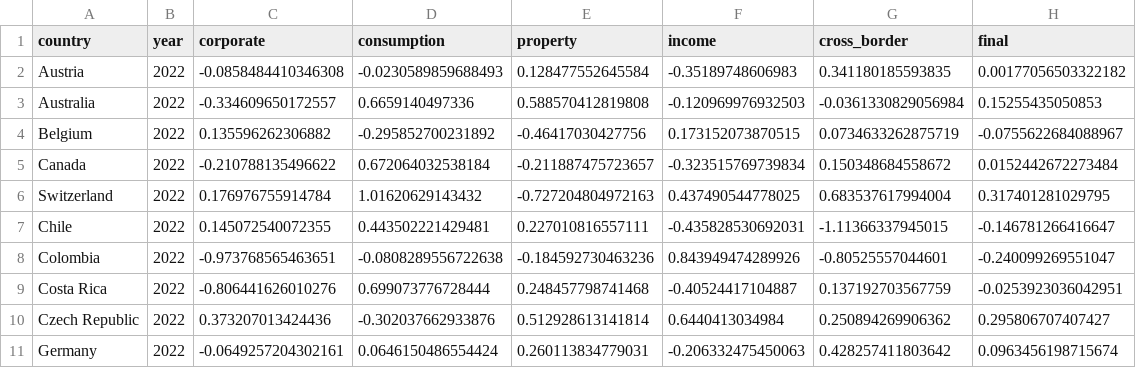
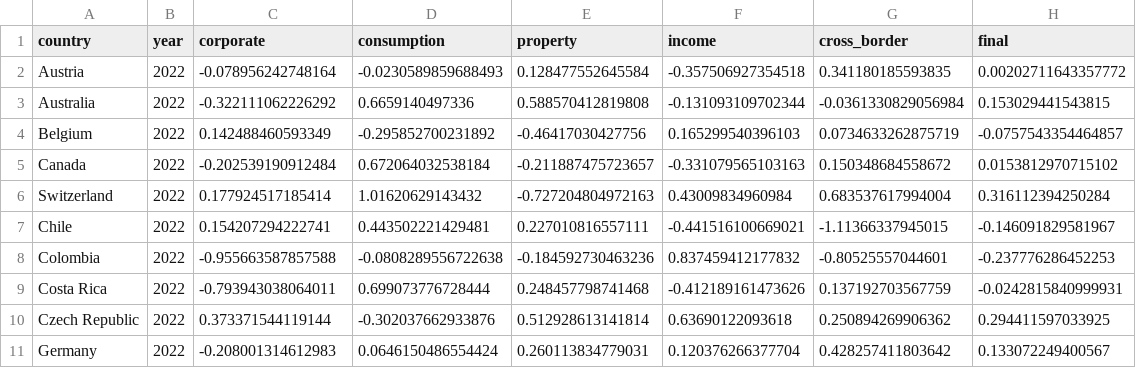
Before and after one commit to TaxFoundation/international-tax-competitiveness-index, a CSV file: final_outputs/categories_score.csv, drawn as a sheet; only a part is shown; the diff covers the shown part only.

```diff
--- a/final_outputs/categories_score.csv
+++ b/final_outputs/categories_score.csv
@@ -1,11 +1,11 @@
 "country","year","corporate","consumption","property","income","cross_border","final"
-"Austria",2022,-0.0858484410346308,-0.0230589859688493,0.128477552645584,-0.35189748606983,0.341180185593835,0.00177056503322182
-"Australia",2022,-0.334609650172557,0.6659140497336,0.588570412819808,-0.120969976932503,-0.0361330829056984,0.15255435050853
-"Belgium",2022,0.135596262306882,-0.295852700231892,-0.46417030427756,0.173152073870515,0.0734633262875719,-0.0755622684088967
-"Canada",2022,-0.210788135496622,0.672064032538184,-0.211887475723657,-0.323515769739834,0.150348684558672,0.0152442672273484
-"Switzerland",2022,0.176976755914784,1.01620629143432,-0.727204804972163,0.437490544778025,0.683537617994004,0.317401281029795
-"Chile",2022,0.145072540072355,0.443502221429481,0.227010816557111,-0.435828530692031,-1.11366337945015,-0.146781266416647
-"Colombia",2022,-0.973768565463651,-0.0808289556722638,-0.184592730463236,0.843949474289926,-0.80525557044601,-0.240099269551047
-"Costa Rica",2022,-0.806441626010276,0.699073776728444,0.248457798741468,-0.40524417104887,0.137192703567759,-0.0253923036042951
-"Czech Republic",2022,0.373207013424436,-0.302037662933876,0.512928613141814,0.6440413034984,0.250894269906362,0.295806707407427
-"Germany",2022,-0.0649257204302161,0.0646150486554424,0.260113834779031,-0.206332475450063,0.428257411803642,0.0963456198715674
+"Austria",2022,-0.078956242748164,-0.0230589859688493,0.128477552645584,-0.357506927354518,0.341180185593835,0.00202711643357772
+"Australia",2022,-0.322111062226292,0.6659140497336,0.588570412819808,-0.131093109702344,-0.0361330829056984,0.153029441543815
+"Belgium",2022,0.142488460593349,-0.295852700231892,-0.46417030427756,0.165299540396103,0.0734633262875719,-0.0757543354464857
+"Canada",2022,-0.202539190912484,0.672064032538184,-0.211887475723657,-0.331079565103163,0.150348684558672,0.0153812970715102
+"Switzerland",2022,0.177924517185414,1.01620629143432,-0.727204804972163,0.43009834960984,0.683537617994004,0.316112394250284
+"Chile",2022,0.154207294222741,0.443502221429481,0.227010816557111,-0.441516100669021,-1.11366337945015,-0.146091829581967
+"Colombia",2022,-0.955663587857588,-0.0808289556722638,-0.184592730463236,0.837459412177832,-0.80525557044601,-0.237776286452253
+"Costa Rica",2022,-0.793943038064011,0.699073776728444,0.248457798741468,-0.412189161473626,0.137192703567759,-0.0242815840999931
+"Czech Republic",2022,0.373371544119144,-0.302037662933876,0.512928613141814,0.63690122093618,0.250894269906362,0.294411597033925
+"Germany",2022,-0.208001314612983,0.0646150486554424,0.260113834779031,0.120376266377704,0.428257411803642,0.133072249400567
```
Also changed, not shown: 84 edited cells elsewhere in this file, Germany/Germany_reform.csv, final_data/final_index_data_2022.csv, 44 other files.
